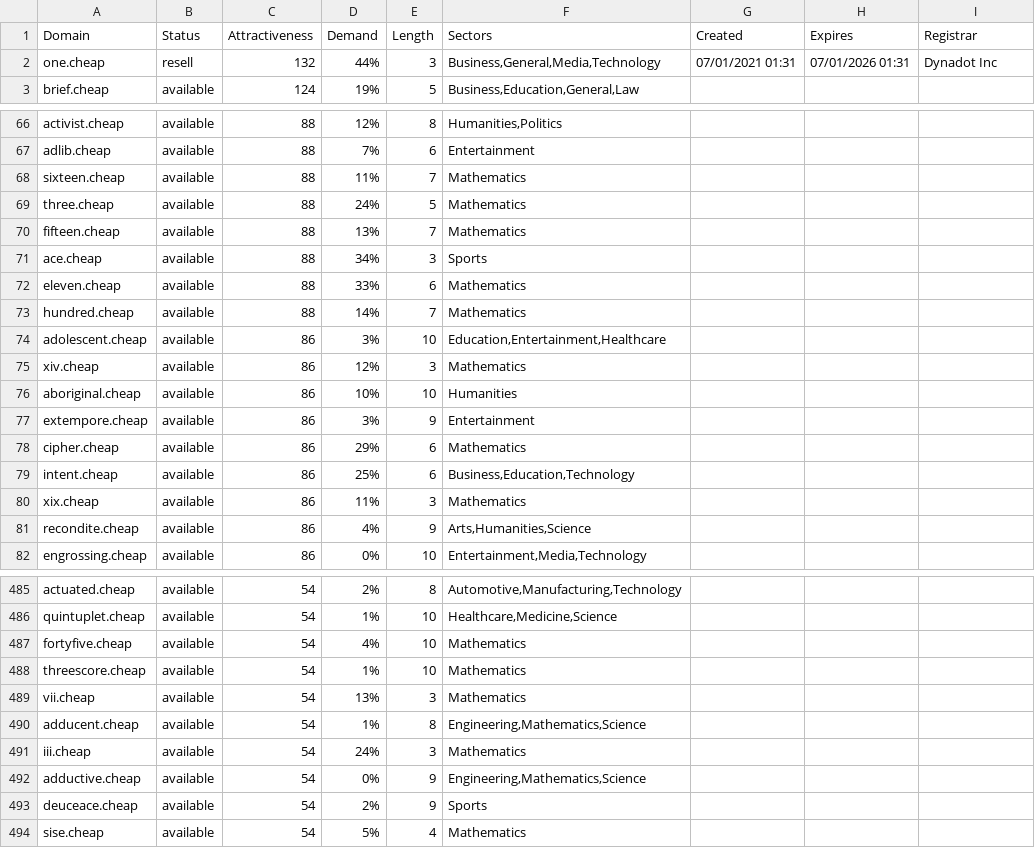
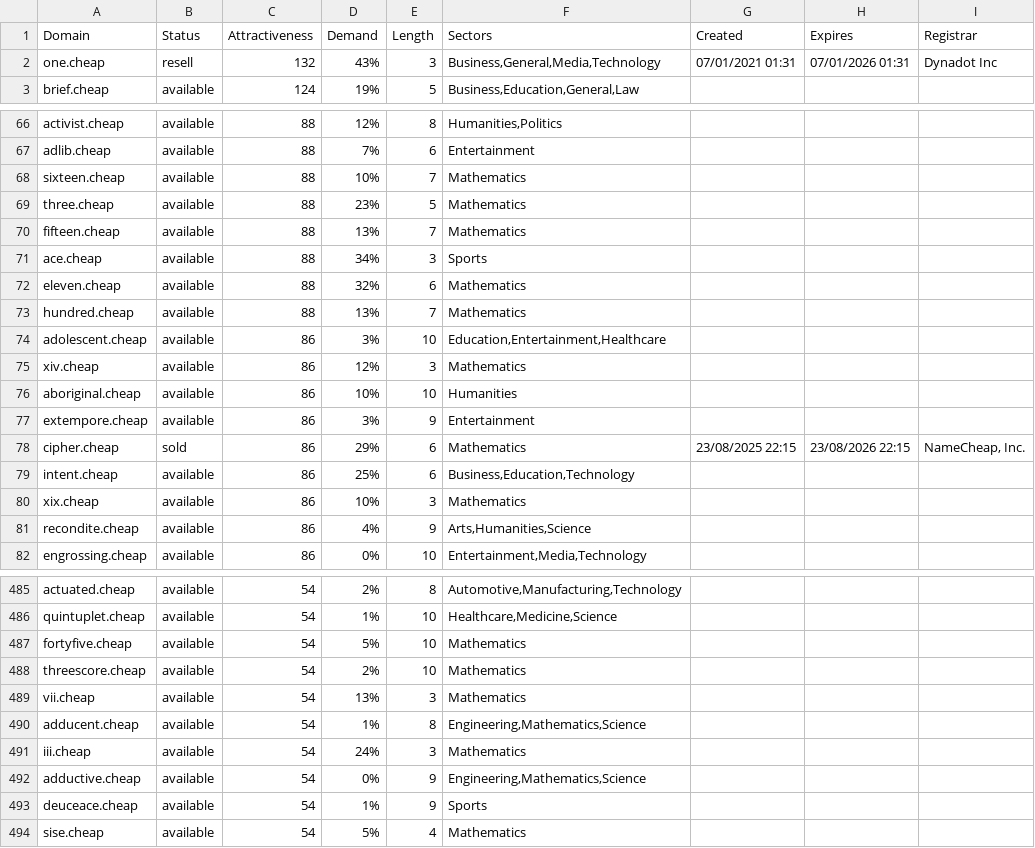
Before and after one commit to UniqueDomains/cheap-oneword-domains, a CSV file: cheap.csv, drawn as a sheet; only a part is shown, gaps mark what is left out; the diff covers the shown part only.

Commit message:
Domains update

```diff
--- a/cheap.csv
+++ b/cheap.csv
@@ -1,3 +1,3 @@
 Domain,Status,Attractiveness,Demand,Length,Sectors,Created,Expires,Registrar
-one.cheap,resell,132,44%,3,"Business,General,Media,Technology",07/01/2021 01:31,07/01/2026 01:31,Dynadot Inc
+one.cheap,resell,132,43%,3,"Business,General,Media,Technology",07/01/2021 01:31,07/01/2026 01:31,Dynadot Inc
 brief.cheap,available,124,19%,5,"Business,Education,General,Law",,,
@@ -67,8 +67,8 @@ activist.cheap,available,88,12%,8,"Humanities,Politics",,,
 adlib.cheap,available,88,7%,6,Entertainment,,,
-sixteen.cheap,available,88,11%,7,Mathematics,,,
-three.cheap,available,88,24%,5,Mathematics,,,
+sixteen.cheap,available,88,10%,7,Mathematics,,,
+three.cheap,available,88,23%,5,Mathematics,,,
 fifteen.cheap,available,88,13%,7,Mathematics,,,
 ace.cheap,available,88,34%,3,Sports,,,
-eleven.cheap,available,88,33%,6,Mathematics,,,
-hundred.cheap,available,88,14%,7,Mathematics,,,
+eleven.cheap,available,88,32%,6,Mathematics,,,
+hundred.cheap,available,88,13%,7,Mathematics,,,
 adolescent.cheap,available,86,3%,10,"Education,Entertainment,Healthcare",,,
@@ -77,5 +77,5 @@ aboriginal.cheap,available,86,10%,10,Humanities,,,
 extempore.cheap,available,86,3%,9,Entertainment,,,
-cipher.cheap,available,86,29%,6,Mathematics,,,
+cipher.cheap,sold,86,29%,6,Mathematics,23/08/2025 22:15,23/08/2026 22:15,"NameCheap, Inc."
 intent.cheap,available,86,25%,6,"Business,Education,Technology",,,
-xix.cheap,available,86,11%,3,Mathematics,,,
+xix.cheap,available,86,10%,3,Mathematics,,,
 recondite.cheap,available,86,4%,9,"Arts,Humanities,Science",,,
@@ -486,4 +486,4 @@ actuated.cheap,available,54,2%,8,"Automotive,Manufacturing,Technology",,,
 quintuplet.cheap,available,54,1%,10,"Healthcare,Medicine,Science",,,
-fortyfive.cheap,available,54,4%,10,Mathematics,,,
-threescore.cheap,available,54,1%,10,Mathematics,,,
+fortyfive.cheap,available,54,5%,10,Mathematics,,,
+threescore.cheap,available,54,2%,10,Mathematics,,,
 vii.cheap,available,54,13%,3,Mathematics,,,
@@ -492,3 +492,3 @@ iii.cheap,available,54,24%,3,Mathematics,,,
 adductive.cheap,available,54,0%,9,"Engineering,Mathematics,Science",,,
-deuceace.cheap,available,54,2%,9,Sports,,,
+deuceace.cheap,available,54,1%,9,Sports,,,
 sise.cheap,available,54,5%,4,Mathematics,,,
```
Also changed, not shown: 52 edited cells elsewhere in this file, 2 other files.
